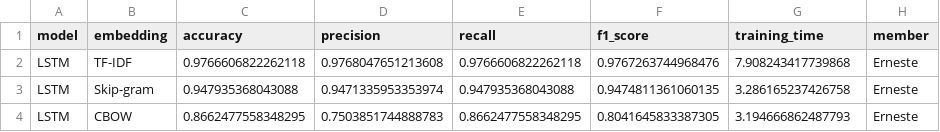
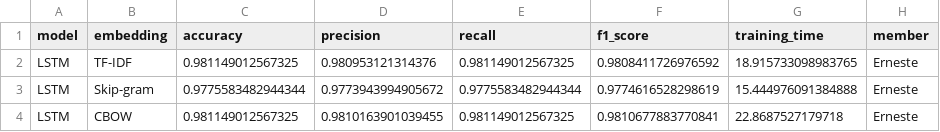
Before and after one commit to ernesteNtezirizaza/Group6-Text-Classification-Assignment, a CSV file: results/tables/erneste_results.csv, drawn as a sheet.

Commit message:
feat: add comprehensive results and comparative discussion section.

```diff
--- a/results/tables/erneste_results.csv
+++ b/results/tables/erneste_results.csv
@@ -1,4 +1,4 @@
 model,embedding,accuracy,precision,recall,f1_score,training_time,member
-LSTM,TF-IDF,0.9766606822262118,0.9768047651213608,0.9766606822262118,0.9767263744968476,7.908243417739868,Erneste
-LSTM,Skip-gram,0.947935368043088,0.9471335953353974,0.947935368043088,0.9474811361060135,3.286165237426758,Erneste
-LSTM,CBOW,0.8662477558348295,0.7503851744888783,0.8662477558348295,0.8041645833387305,3.194666862487793,Erneste
+LSTM,TF-IDF,0.981149012567325,0.980953121314376,0.981149012567325,0.9808411726976592,18.915733098983765,Erneste
+LSTM,Skip-gram,0.9775583482944344,0.9773943994905672,0.9775583482944344,0.9774616528298619,15.444976091384888,Erneste
+LSTM,CBOW,0.981149012567325,0.9810163901039455,0.981149012567325,0.9810677883770841,22.8687527179718,Erneste
```
Also changed, not shown: 9 other files.
